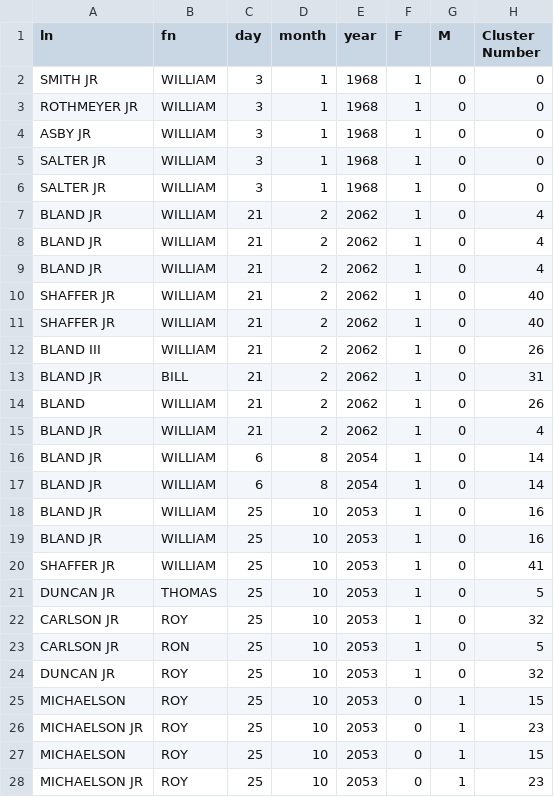
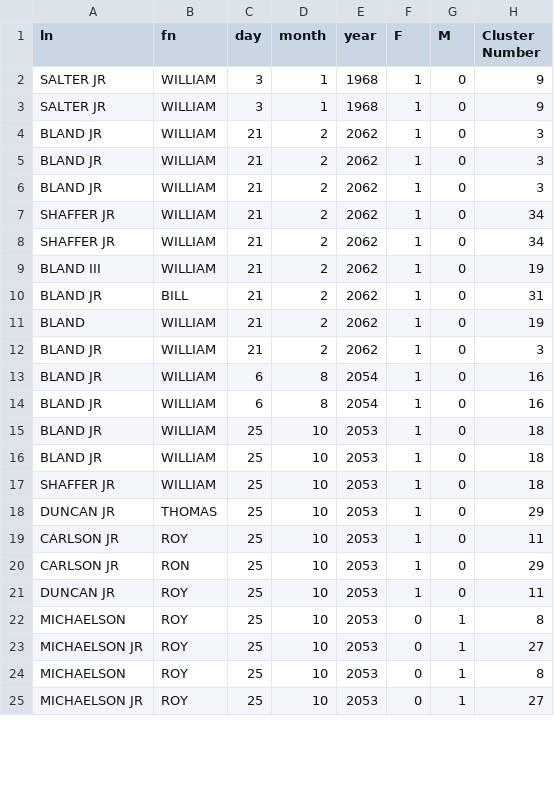
Before and after one commit to dhruvraj-singh-rawat/Duplito, a CSV file: Insider.csv, drawn as a sheet; only a part is shown; the diff covers the shown part only.

```diff
--- a/Insider.csv
+++ b/Insider.csv
@@ -1,28 +1,25 @@
 ln,fn,day,month,year,F,M,Cluster Number
-SMITH JR,WILLIAM,3,1,1968,1,0,0
-ROTHMEYER JR,WILLIAM,3,1,1968,1,0,0
-ASBY JR,WILLIAM,3,1,1968,1,0,0
-SALTER JR,WILLIAM,3,1,1968,1,0,0
-SALTER JR,WILLIAM,3,1,1968,1,0,0
-BLAND JR,WILLIAM,21,2,2062,1,0,4
-BLAND JR,WILLIAM,21,2,2062,1,0,4
-BLAND JR,WILLIAM,21,2,2062,1,0,4
-SHAFFER JR,WILLIAM,21,2,2062,1,0,40
-SHAFFER JR,WILLIAM,21,2,2062,1,0,40
-BLAND III,WILLIAM,21,2,2062,1,0,26
+SALTER JR,WILLIAM,3,1,1968,1,0,9
+SALTER JR,WILLIAM,3,1,1968,1,0,9
+BLAND JR,WILLIAM,21,2,2062,1,0,3
+BLAND JR,WILLIAM,21,2,2062,1,0,3
+BLAND JR,WILLIAM,21,2,2062,1,0,3
+SHAFFER JR,WILLIAM,21,2,2062,1,0,34
+SHAFFER JR,WILLIAM,21,2,2062,1,0,34
+BLAND III,WILLIAM,21,2,2062,1,0,19
 BLAND JR,BILL,21,2,2062,1,0,31
-BLAND,WILLIAM,21,2,2062,1,0,26
-BLAND JR,WILLIAM,21,2,2062,1,0,4
-BLAND JR,WILLIAM,6,8,2054,1,0,14
-BLAND JR,WILLIAM,6,8,2054,1,0,14
-BLAND JR,WILLIAM,25,10,2053,1,0,16
-BLAND JR,WILLIAM,25,10,2053,1,0,16
-SHAFFER JR,WILLIAM,25,10,2053,1,0,41
-DUNCAN JR,THOMAS,25,10,2053,1,0,5
-CARLSON JR,ROY,25,10,2053,1,0,32
-CARLSON JR,RON,25,10,2053,1,0,5
-DUNCAN JR,ROY,25,10,2053,1,0,32
-MICHAELSON,ROY,25,10,2053,0,1,15
-MICHAELSON JR,ROY,25,10,2053,0,1,23
-MICHAELSON,ROY,25,10,2053,0,1,15
-MICHAELSON JR,ROY,25,10,2053,0,1,23
+BLAND,WILLIAM,21,2,2062,1,0,19
+BLAND JR,WILLIAM,21,2,2062,1,0,3
+BLAND JR,WILLIAM,6,8,2054,1,0,16
+BLAND JR,WILLIAM,6,8,2054,1,0,16
+BLAND JR,WILLIAM,25,10,2053,1,0,18
+BLAND JR,WILLIAM,25,10,2053,1,0,18
+SHAFFER JR,WILLIAM,25,10,2053,1,0,18
+DUNCAN JR,THOMAS,25,10,2053,1,0,29
+CARLSON JR,ROY,25,10,2053,1,0,11
+CARLSON JR,RON,25,10,2053,1,0,29
+DUNCAN JR,ROY,25,10,2053,1,0,11
+MICHAELSON,ROY,25,10,2053,0,1,8
+MICHAELSON JR,ROY,25,10,2053,0,1,27
+MICHAELSON,ROY,25,10,2053,0,1,8
+MICHAELSON JR,ROY,25,10,2053,0,1,27
```
Also changed, not shown: 85 edited cells elsewhere in this file, dataset/Deduplication Problem - Sample Dataset.csv, result.csv.
